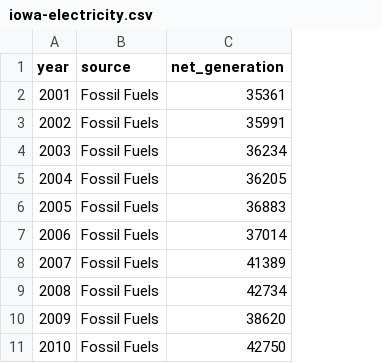
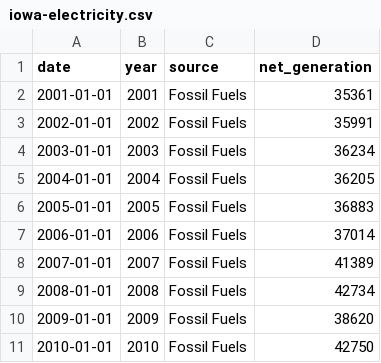
Before and after one commit to vega/vega-datasets, a CSV file: data/iowa-electricity.csv, drawn as a sheet; only a part is shown; the diff names each change by its address in the sheet, - before the commit and + after, or states it on an @@ line.

Commit message:
Added date column to have both formats available

```diff
--- a/data/iowa-electricity.csv
+++ b/data/iowa-electricity.csv
+column A (date), rows 2-11: 2001-01-01 | 2002-01-01 | 2003-01-01 | 2004-01-01 | 2005-01-01 | 2006-01-01 | 2007-01-01 | 2008-01-01 | 2009-01-01 | 2010-01-01
```
